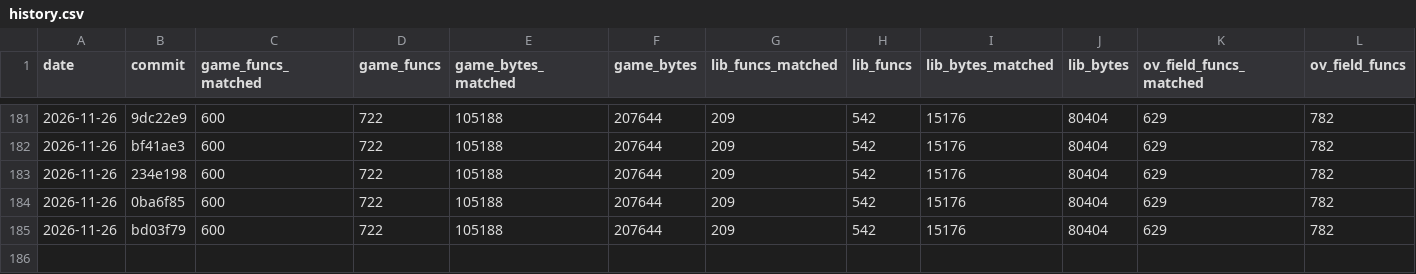
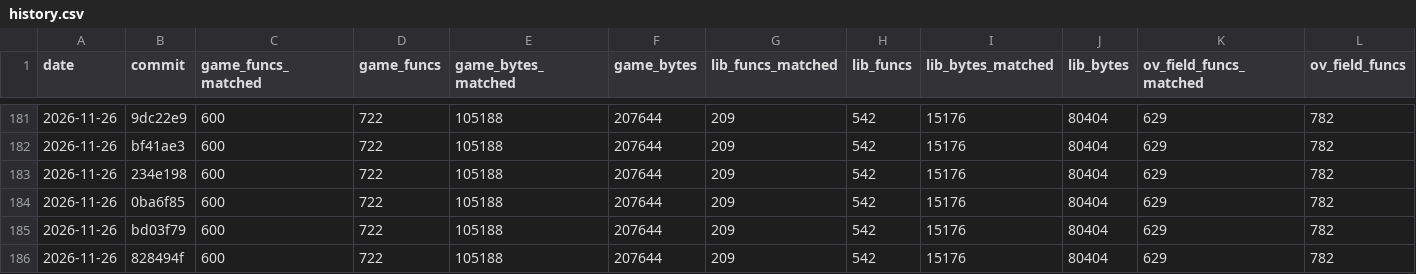
Before and after one commit to TheSaltsmith69/chronocross_decomp, a CSV file: progress/history.csv, drawn as a sheet; only a part is shown, gaps mark what is left out; rows hold the shown columns only; the diff names each change by its address in the sheet, - before the commit and + after, or states it on an @@ line.

Commit message:
Update progress snapshot

```diff
--- a/progress/history.csv
+++ b/progress/history.csv
+row 186: 2026-11-26 | 828494f | 600 | 722 | 105188 | 207644 | 209 | 542 | 15176 | 80404 | 629 | 782
```
Also changed, not shown: progress/files.csv, progress/functions.csv.
